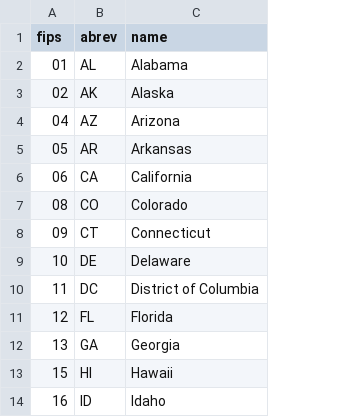
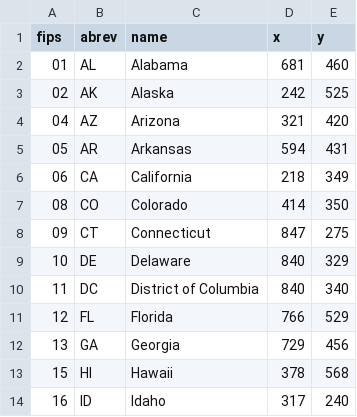
Before and after one commit to Witidek/state-migration-data-vis, a CSV file: fips.csv, drawn as a sheet; only a part is shown; the diff names each change by its address in the sheet, - before the commit and + after, or states it on an @@ line.

```diff
--- a/fips.csv
+++ b/fips.csv
+column D (x), rows 2-14: 681 | 242 | 321 | 594 | 218 | 414 | 847 | 840 | 840 | 766 | 729 | 378 | 317
+column E (y), rows 2-14: 460 | 525 | 420 | 431 | 349 | 350 | 275 | 329 | 340 | 529 | 456 | 568 | 240
```
Also changed, not shown: 1 other file.
